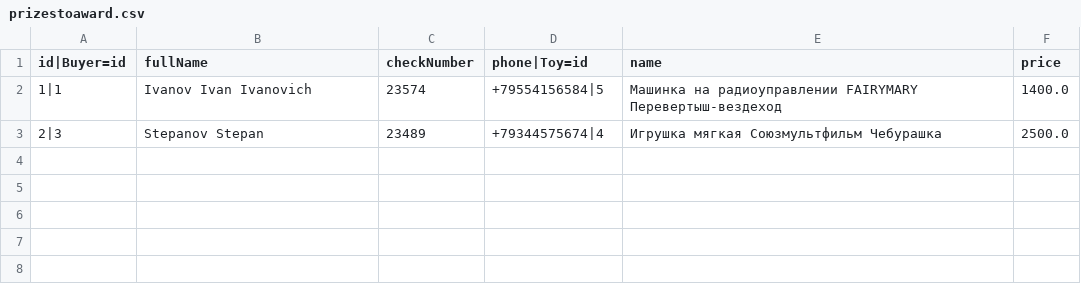
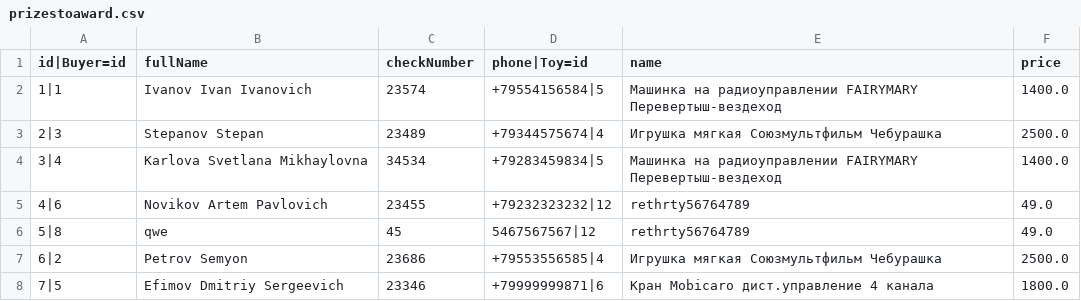
Before and after one commit to pvs7918/javaToysStore, a CSV file: db/prizestoaward.csv, drawn as a sheet.

```diff
--- a/db/prizestoaward.csv
+++ b/db/prizestoaward.csv
@@ -3 +3,6 @@ id|Buyer=id;fullName;checkNumber;phone|Toy=id;name;price
 2|3;Stepanov Stepan;23489;+79344575674|4;Игрушка мягкая Союзмультфильм Чебурашка;2500.0
+3|4;Karlova Svetlana Mikhaylovna;34534;+79283459834|5;Машинка на радиоуправлении FAIRYMARY Перевертыш-вездеход;1400.0
+4|6;Novikov Artem Pavlovich;23455;+79232323232|12;rethrty56764789;49.0
+5|8;qwe;45;5467567567|12;rethrty56764789;49.0
+6|2;Petrov Semyon;23686;+79553556585|4;Игрушка мягкая Союзмультфильм Чебурашка;2500.0
+7|5;Efimov Dmitriy Sergeevich;23346;+79999999871|6;Кран Mobicaro дист.управление 4 канала;1800.0
```
Also changed, not shown: db/toys.csv, 5 other files.
